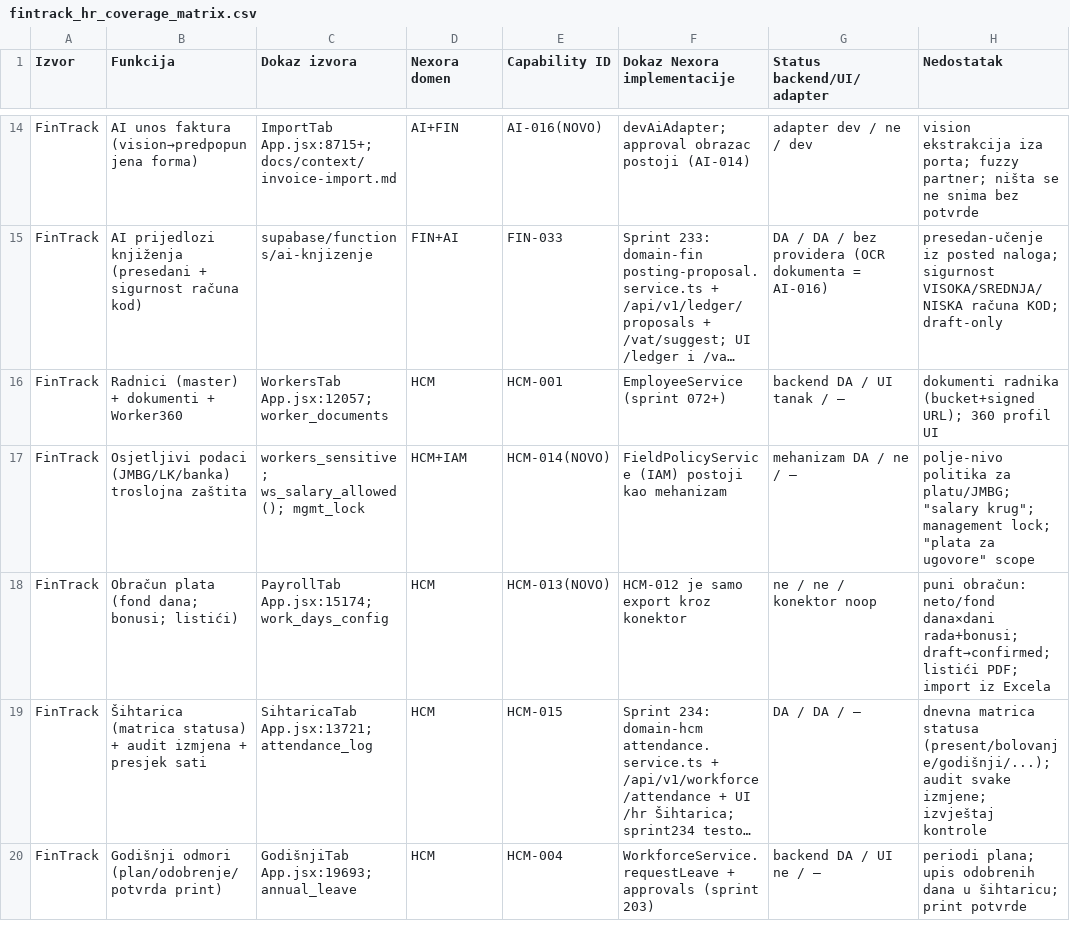
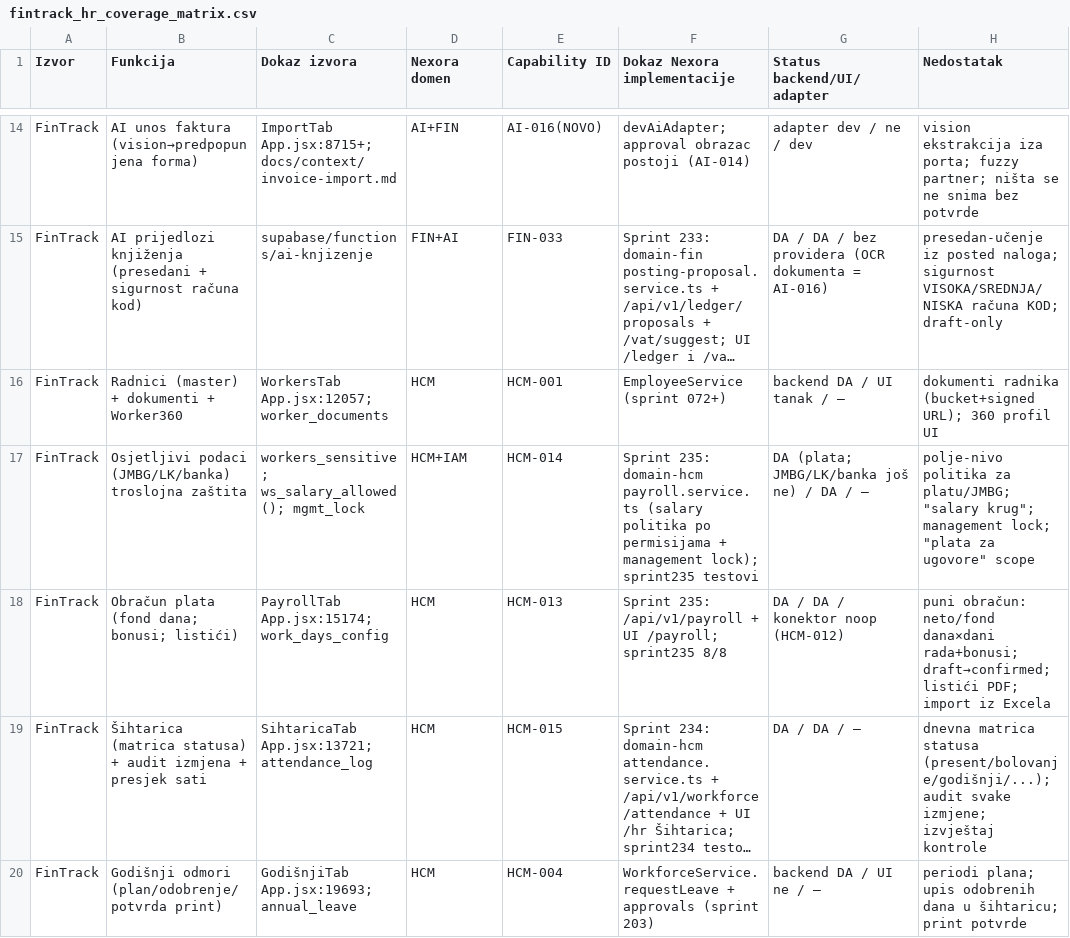
Before and after one commit to kenanbuss-sys/nexora, a CSV file: specs/fintrack_hr_coverage_matrix.csv, drawn as a sheet; only a part is shown, gaps mark what is left out; long unchanged cells end in …; the diff names each change by its address in the sheet, - before the commit and + after, or states it on an @@ line.

```diff
--- a/specs/fintrack_hr_coverage_matrix.csv
+++ b/specs/fintrack_hr_coverage_matrix.csv
-E17 (Capability ID): HCM-014(NOVO)
+E17 (Capability ID): HCM-014
-F17 (Dokaz Nexora implementacije): FieldPolicyService (IAM) postoji kao mehanizam
+F17 (Dokaz Nexora implementacije): Sprint 235: domain-hcm payroll.service.ts (salary politika po permisijama + management lock); sprint235 testovi
-G17 (Status backend/UI/adapter): mehanizam DA / ne / —
+G17 (Status backend/UI/adapter): DA (plata; JMBG/LK/banka još ne) / DA / —
-E18 (Capability ID): HCM-013(NOVO)
+E18 (Capability ID): HCM-013
-F18 (Dokaz Nexora implementacije): HCM-012 je samo export kroz konektor
+F18 (Dokaz Nexora implementacije): Sprint 235: /api/v1/payroll + UI /payroll; sprint235 8/8
-G18 (Status backend/UI/adapter): ne / ne / konektor noop
+G18 (Status backend/UI/adapter): DA / DA / konektor noop (HCM-012)
```
Also changed, not shown: specs/implementation_matrix.csv, 19 other files.
